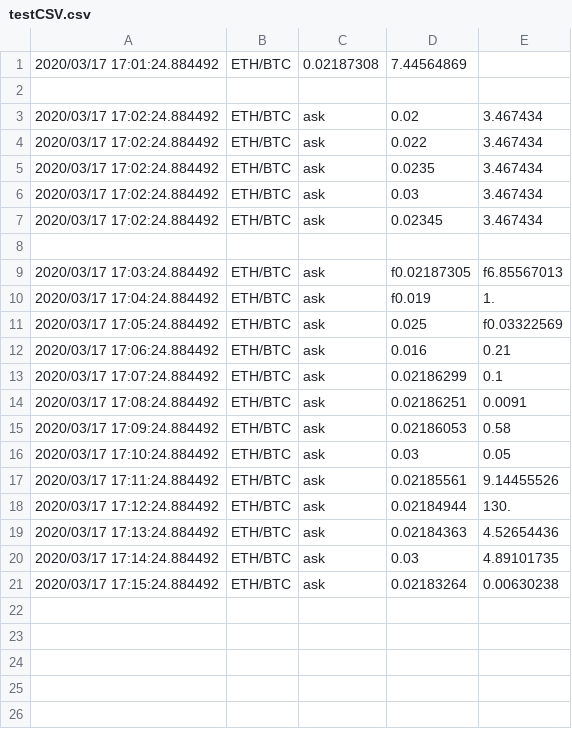
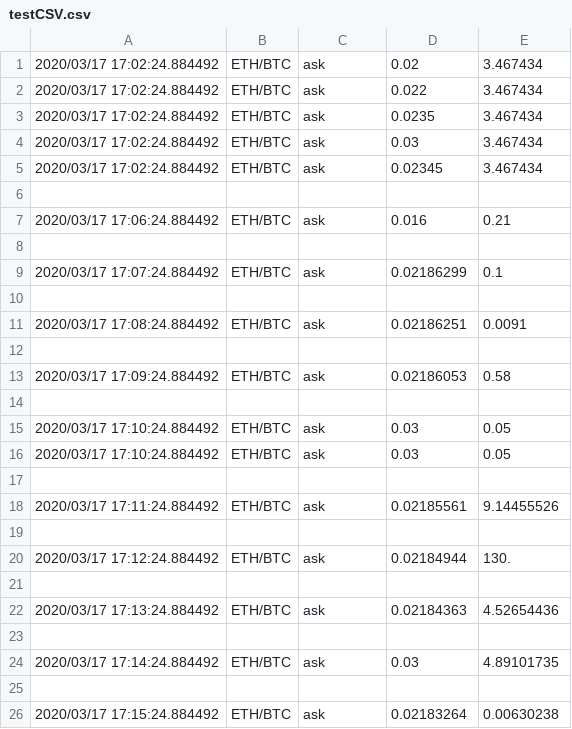
Before and after one commit to NSergeevich87/C-All-Projects, a CSV file: OOP_UniversityOfLondon/testCSV.csv, drawn as a sheet; removed rows and columns are numbered as before the commit, all else as after; the diff names each change by its address in the sheet, - before the commit and + after, or states it on an @@ line.

```diff
--- a/OOP_UniversityOfLondon/testCSV.csv
+++ b/OOP_UniversityOfLondon/testCSV.csv
-row 1: 2020/03/17 17:01:24.884492 | ETH/BTC | 0.02187308 | 7.44564869
-row 2: (empty)
-row 9: 2020/03/17 17:03:24.884492 | ETH/BTC | ask | f0.02187305 | f6.85567013
-row 10: 2020/03/17 17:04:24.884492 | ETH/BTC | ask | f0.019 | 1.
-row 11: 2020/03/17 17:05:24.884492 | ETH/BTC | ask | 0.025 | f0.03322569
+row 8: (empty)
+row 10: (empty)
+row 12: (empty)
+row 14: (empty)
+row 16: 2020/03/17 17:10:24.884492 | ETH/BTC | ask | 0.03 | 0.05
+row 17: (empty)
+row 19: (empty)
+row 21: (empty)
+row 23: (empty)
+row 25: (empty)
```
Also changed, not shown: 5 other files.
